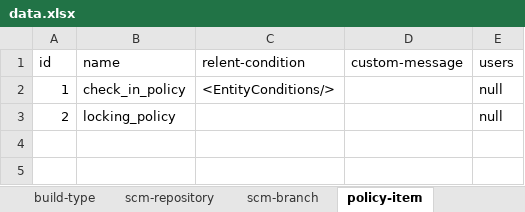
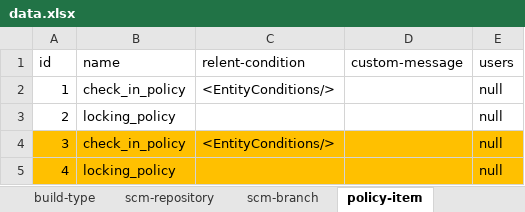
Before and after one commit to pe-pan/agm-data-generator, an Excel workbook: src/main/resources/data.xlsx, sheet policy-item, drawn as a sheet; values as stored, in another font and other column widths than the file's, no borders; the diff names each change by its address in the sheet, - before the commit and + after, or states it on an @@ line.

```diff
--- a/src/main/resources/data.xlsx (sheet policy-item)
+++ b/src/main/resources/data.xlsx (sheet policy-item)
+row 4: 3 | check_in_policy | <EntityConditions/> |  | null
+row 5: 4 | locking_policy |  |  | null
```
Also changed, not shown: sheet project-task, sheet release-backlog-item, sheet Settings, sheet branch-policy-link, sheet build-type, sheet scm-repository, 5 more sheets, 2 other files.
